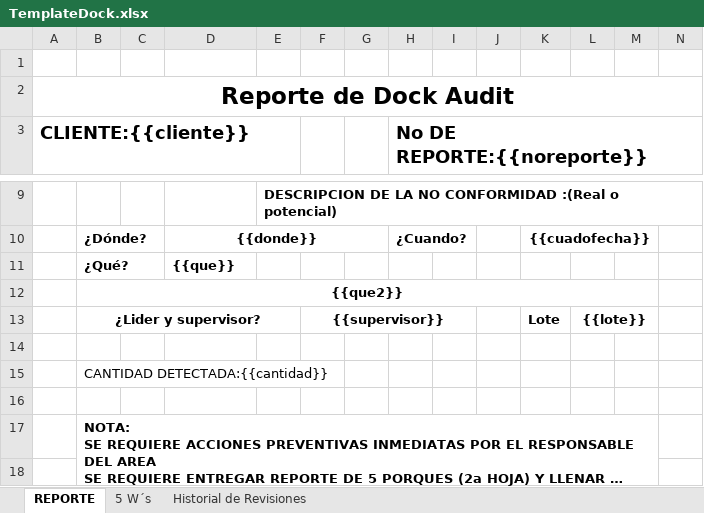
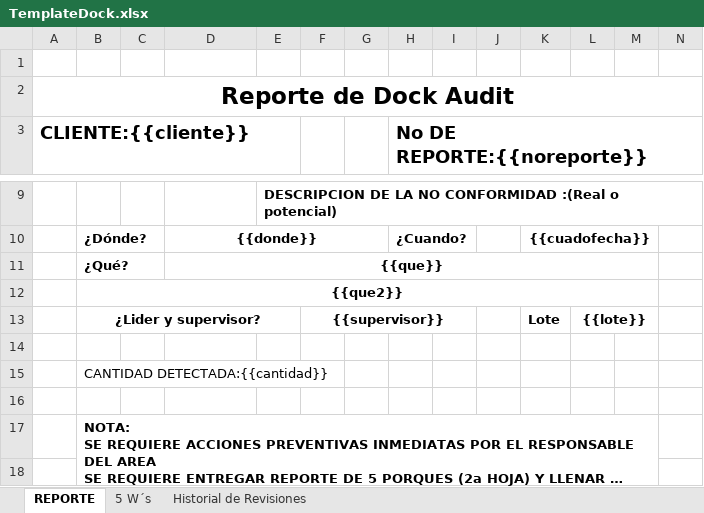
Before and after one commit to DanCam0666/Flex_SMG_SJIM, an Excel workbook: Flex_SGM/Evidence/Quality/TemplateDock.xlsx, sheet REPORTE, drawn as a sheet; only a part is shown, gaps mark what is left out; long unchanged cells end in …; values as stored, in another font and other column widths than the file's, no borders; charts and pictures not drawn; the diff names each change by its address in the sheet, - before the commit and + after, or states it on an @@ line.

Commit message:
se finalizan los cambios de dock audits y andons

```diff
--- a/Flex_SGM/Evidence/Quality/TemplateDock.xlsx (sheet REPORTE)
+++ b/Flex_SGM/Evidence/Quality/TemplateDock.xlsx (sheet REPORTE)
-D11 alignment: left
+D11 alignment: center
+D11:M11 merged
```
Also changed, not shown: 37 other files.
